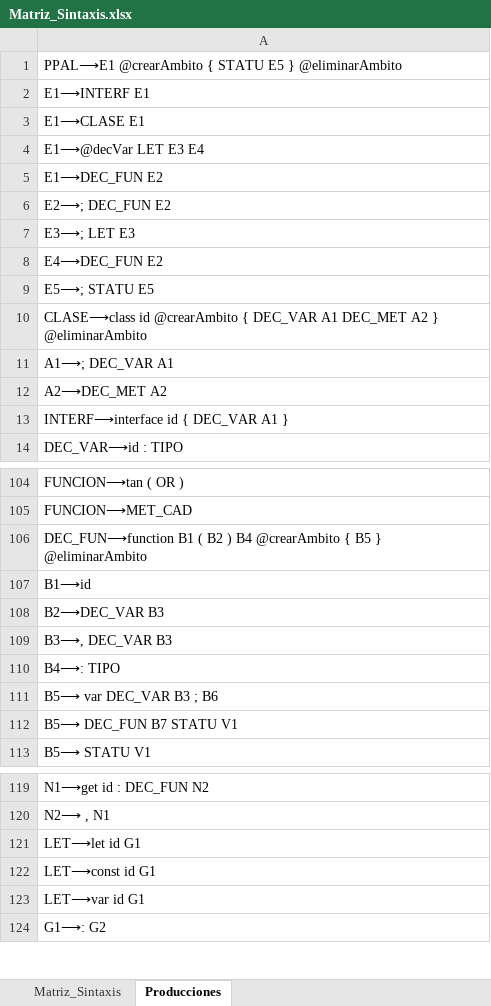
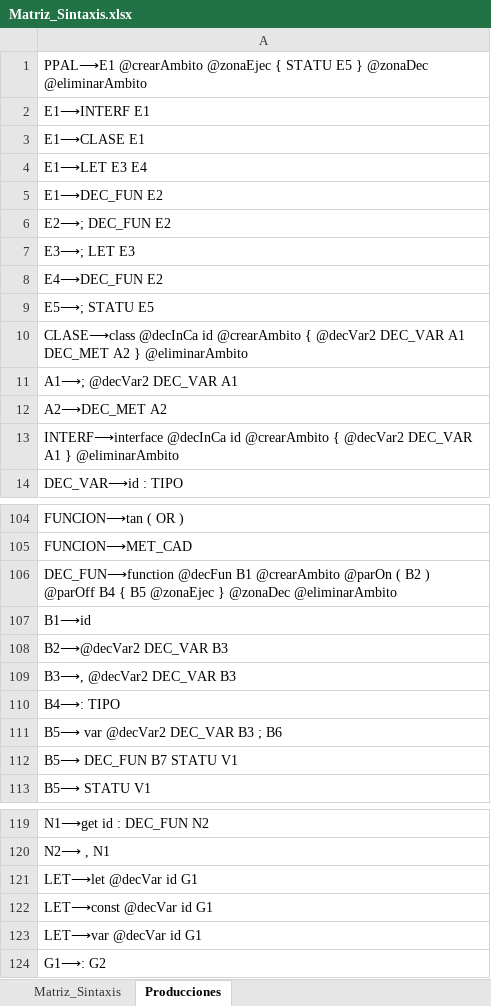
Before and after one commit to OmarGaytan/Compilador2024, an Excel workbook: src/main/java/resources/Matriz_Sintaxis.xlsx, sheet Producciones, drawn as a sheet; only a part is shown, gaps mark what is left out; values as stored, in another font and other column widths than the file's, no borders; the diff covers the shown part only; the diff names each change by its address in the sheet, - before the commit and + after, or states it on an @@ line.

```diff
--- a/src/main/java/resources/Matriz_Sintaxis.xlsx (sheet Producciones)
+++ b/src/main/java/resources/Matriz_Sintaxis.xlsx (sheet Producciones)
-A1: PPAL⟶E1 @crearAmbito { STATU E5 } @eliminarAmbito
+A1: PPAL⟶E1 @crearAmbito @zonaEjec { STATU E5 } @zonaDec @eliminarAmbito
-A4: E1⟶@decVar LET E3 E4
+A4: E1⟶LET E3 E4
-A10: CLASE⟶class id @crearAmbito { DEC_VAR A1…
+A10: CLASE⟶class @decInCa id @crearAmbito { @decVar2 DEC_VAR A1…
-A11: A1⟶; DEC_VAR A1
+A11: A1⟶; @decVar2 DEC_VAR A1
-A13: INTERF⟶interface id { DEC_VAR A1 }
+A13: INTERF⟶interface @decInCa id @crearAmbito { @decVar2 DEC_VAR A1 } @eliminarAmbito
-A106: DEC_FUN⟶function B1 ( B2 ) B4 @crearAmbito { B5 } @eliminarAmbito
+A106: DEC_FUN⟶function @decFun B1 @crearAmbito @parOn ( B2 ) @parOff B4 { B5 @zonaEjec } @zonaDec @eliminarAmbito
-A108: B2⟶DEC_VAR B3
+A108: B2⟶@decVar2 DEC_VAR B3
-A109: B3⟶, DEC_VAR B3
+A109: B3⟶, @decVar2 DEC_VAR B3
-A111: B5⟶ var DEC_VAR B3 ; B6
+A111: B5⟶ var @decVar2 DEC_VAR B3 ; B6
-A121: LET⟶let id G1
+A121: LET⟶let @decVar id G1
-A122: LET⟶const id G1
+A122: LET⟶const @decVar id G1
-A123: LET⟶var id G1
+A123: LET⟶var @decVar id G1
```
Also changed, not shown: 5 edited cells elsewhere in this sheet, sheet Matriz_Sintaxis, 18 other files.
